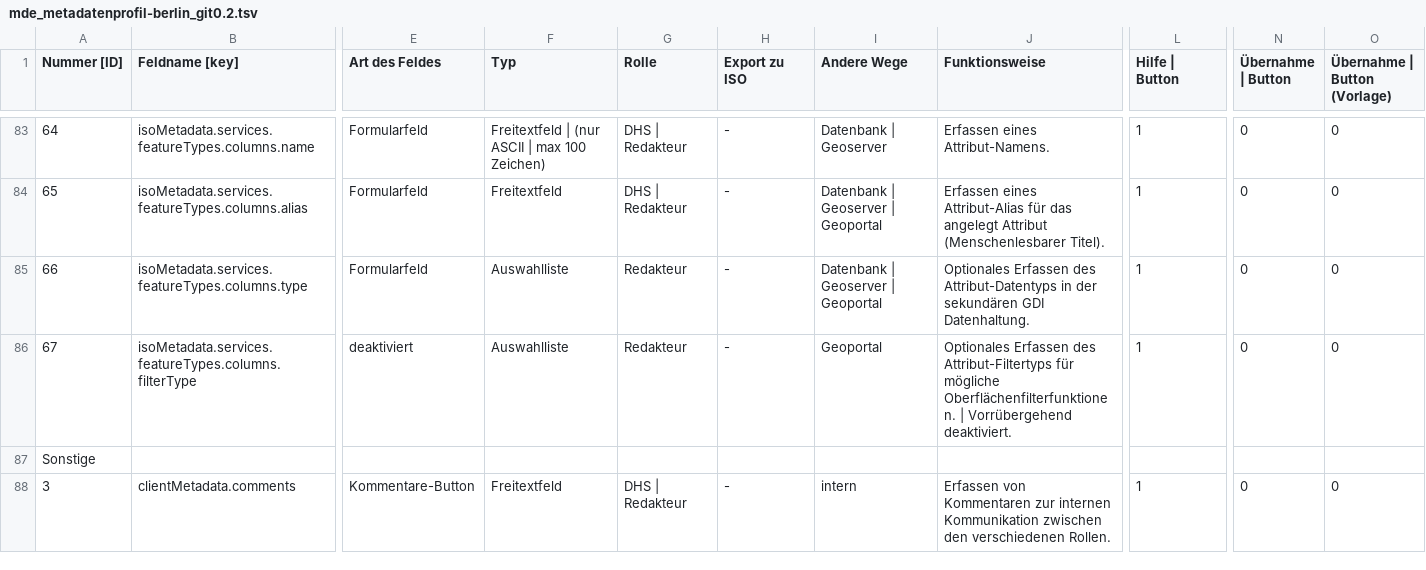
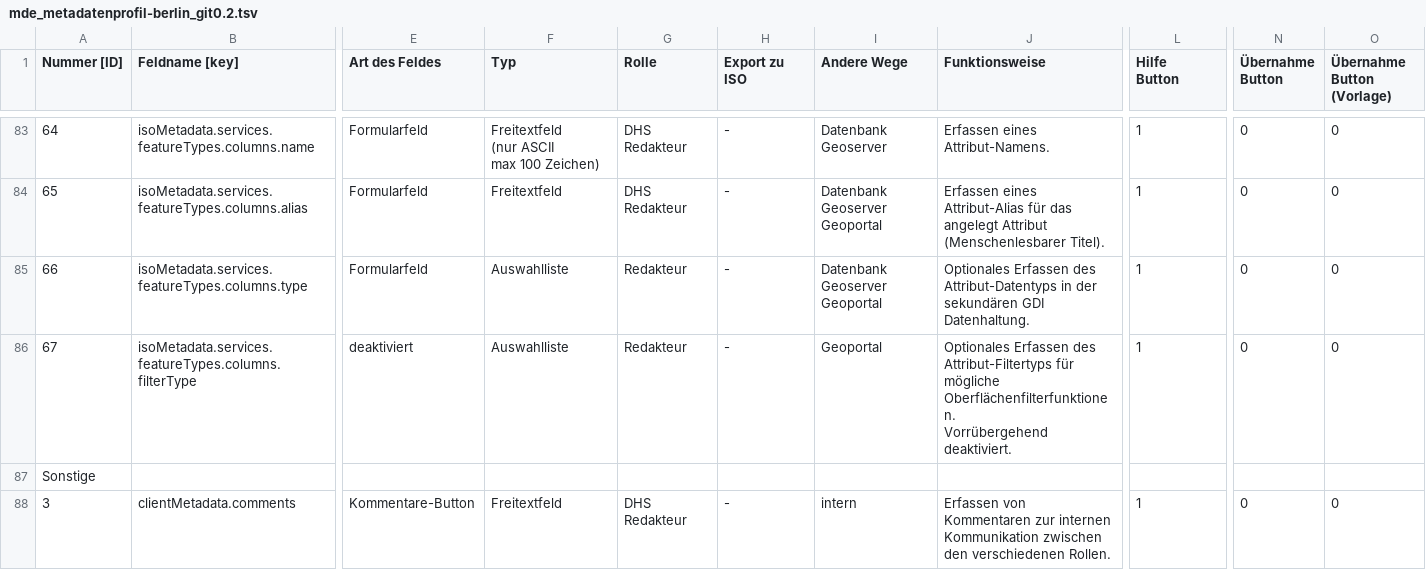
Before and after one commit to gdi-be/metadatenprofil-berlin, a TSV file: doc_exports/tables/mde_metadatenprofil-berlin_git0.2.tsv, drawn as a sheet; only a part is shown, gaps mark what is left out; ↵ is a line break in a cell; the diff covers the shown part only; the diff names each change by its address in the sheet, - before the commit and + after, or states it on an @@ line.

```diff
--- a/doc_exports/tables/mde_metadatenprofil-berlin_git0.2.tsv
+++ b/doc_exports/tables/mde_metadatenprofil-berlin_git0.2.tsv
-L1: Hilfe | Button
+L1: Hilfe ↵ Button
-N1: Übernahme | Button
+N1: Übernahme ↵ Button
-O1: Übernahme | Button (Vorlage)
+O1: Übernahme ↵ Button (Vorlage)
-F83 (Typ): Freitextfeld | (nur ASCII | max 100 Zeichen)
+F83 (Typ): Freitextfeld ↵ (nur ASCII ↵ max 100 Zeichen)
-G83:G84 (Rolle): DHS | Redakteur
+G83:G84 (Rolle): DHS ↵ Redakteur
-I83 (Andere Wege): Datenbank | Geoserver
+I83 (Andere Wege): Datenbank ↵ Geoserver
-I84:I85 (Andere Wege): Datenbank | Geoserver | Geoportal
+I84:I85 (Andere Wege): Datenbank ↵ Geoserver ↵ Geoportal
-J86 (Funktionsweise): …mögliche Oberflächenfilterfunktionen. | Vorrübergehend deaktiviert.
+J86 (Funktionsweise): …mögliche Oberflächenfilterfunktionen. ↵ Vorrübergehend deaktiviert.
-G88 (Rolle): DHS | Redakteur
+G88 (Rolle): DHS ↵ Redakteur
```
Also changed, not shown: 135 edited cells elsewhere in this file.
